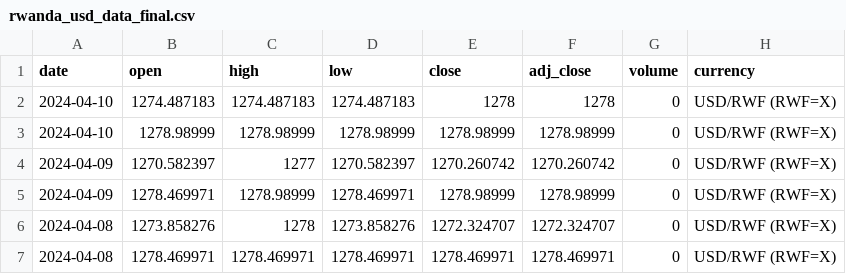
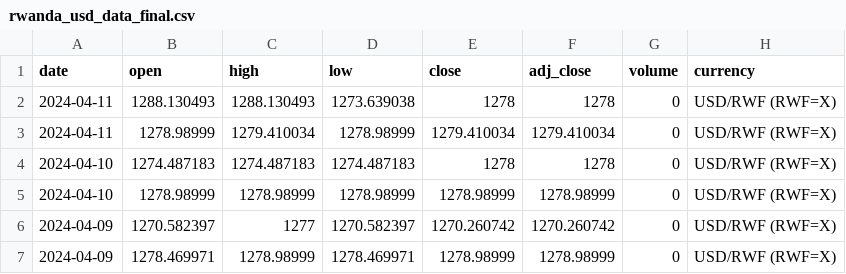
Before and after one commit to Reu-hub/currency, a CSV file: data_processed/rwanda_usd_data_final.csv, drawn as a sheet; only a part is shown; the shorter side is filled out with more unchanged rows.

```diff
--- a/data_processed/rwanda_usd_data_final.csv
+++ b/data_processed/rwanda_usd_data_final.csv
@@ -1,2 +1,4 @@
 date,open,high,low,close,adj_close,volume,currency
+2024-04-11,1288.130493,1288.130493,1273.639038,1278,1278,0,USD/RWF (RWF=X)
+2024-04-11,1278.98999,1279.410034,1278.98999,1279.410034,1279.410034,0,USD/RWF (RWF=X)
 2024-04-10,1274.487183,1274.487183,1274.487183,1278,1278,0,USD/RWF (RWF=X)
```
Also changed, not shown: data_processed/ethiopia_usd_data_final.csv, data_processed/kshs_usd_data_final.csv, 13 other files.
